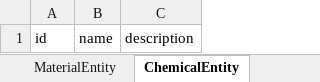
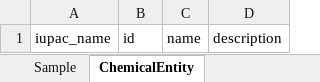
Before and after one commit to NFDI4Chem/MIChI, an Excel workbook: project/excel/nfdi4chem_michi.xlsx, sheet ChemicalEntity, drawn as a sheet; values as stored, in another font and other column widths than the file's, no borders; the diff names each change by its address in the sheet, - before the commit and + after, or states it on an @@ line.

```diff
--- a/project/excel/nfdi4chem_michi.xlsx (sheet ChemicalEntity)
+++ b/project/excel/nfdi4chem_michi.xlsx (sheet ChemicalEntity)
+column A, row 1: iupac_name
```
Also changed, not shown: sheet ChemicalReaction, sheet PlannedProcess, sheet SamplePreparation, sheet ChemicalAssay, sheet ChemicalAnalysis, sheet Device, 1 more sheet, other sheet tabs, 31 other files.
